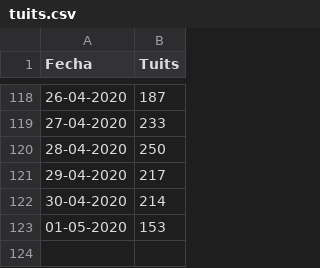
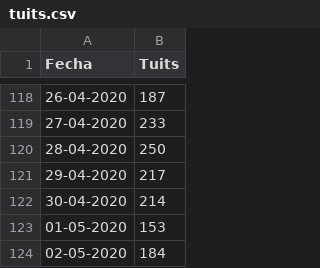
Before and after one commit to Wences91/granada_covid-19, a CSV file: tuits.csv, drawn as a sheet; only a part is shown, gaps mark what is left out.

```diff
--- a/tuits.csv
+++ b/tuits.csv
@@ -123 +123,2 @@ Fecha;Tuits
 01-05-2020;153
+02-05-2020;184
```
Also changed, not shown: datos.csv, datos_edad.csv, 2 other files.
